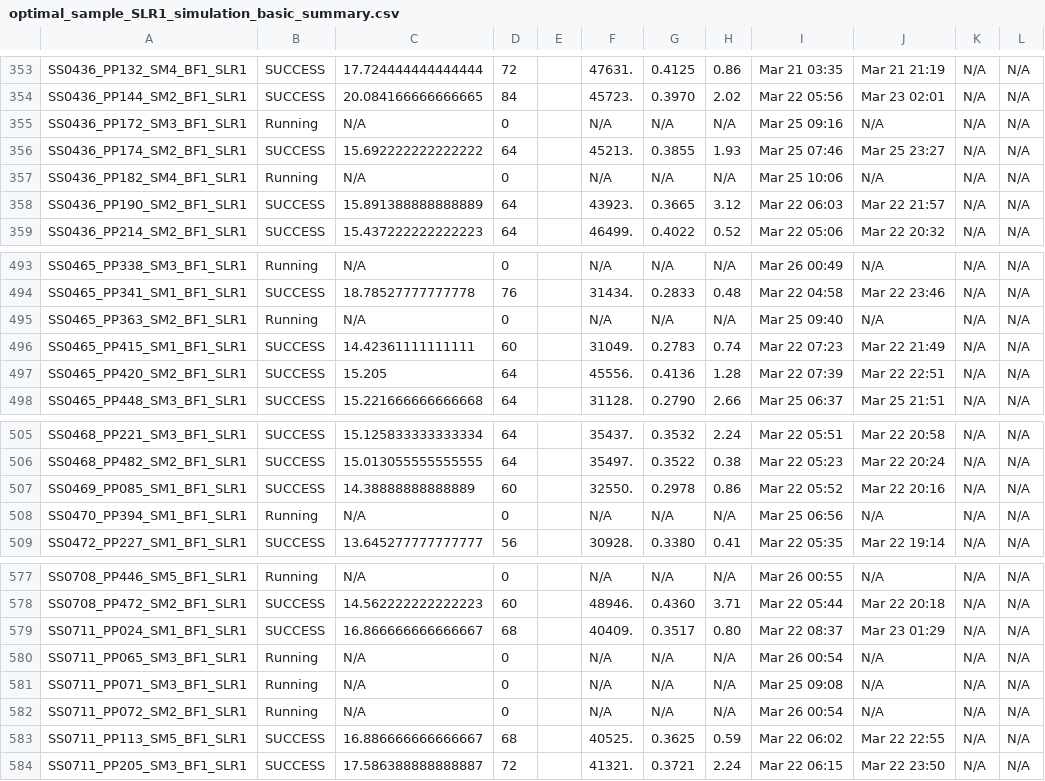
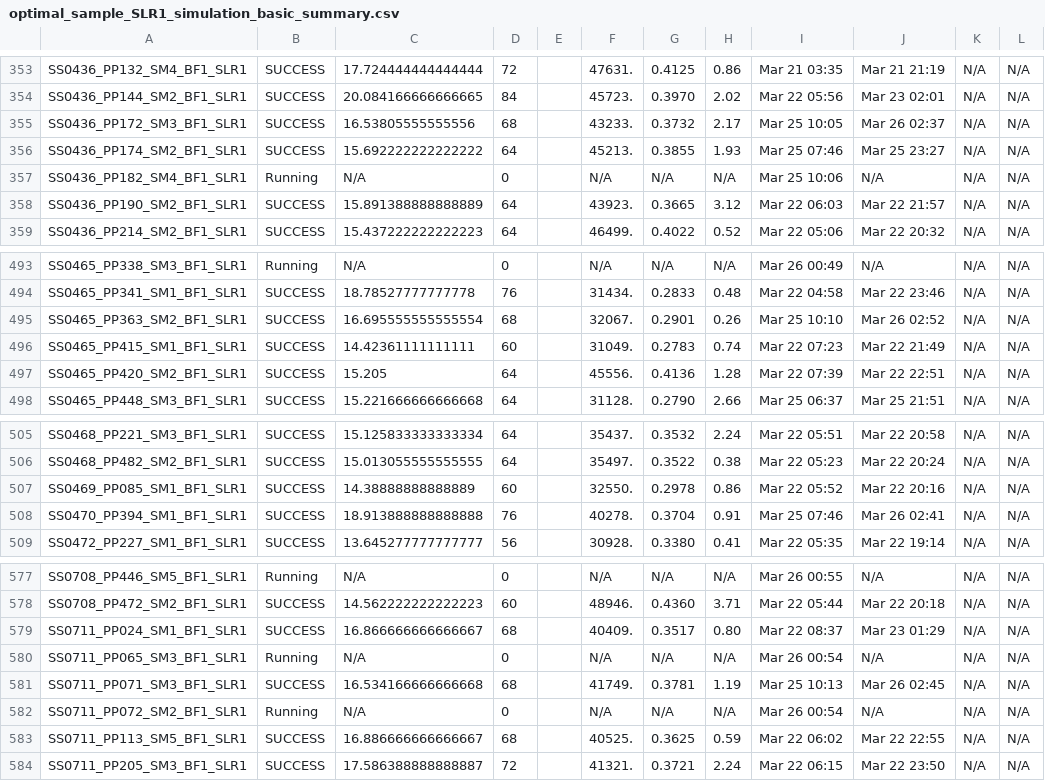
Before and after one commit to akhalid-twi/COJ-production, a CSV file: assets/optimal_sample_SLR1_simulation_basic_summary.csv, drawn as a sheet; only a part is shown, gaps mark what is left out; the diff covers the shown part only; the diff names each change by its address in the sheet, - before the commit and + after, or states it on an @@ line.

```diff
--- a/assets/optimal_sample_SLR1_simulation_basic_summary.csv
+++ b/assets/optimal_sample_SLR1_simulation_basic_summary.csv
-B355: Running
+B355: SUCCESS
-C355: N/A
+C355: 16.53805555555556
-D355: 0
+D355: 68
-F355: N/A
+F355: 43233.
-G355: N/A
+G355: 0.3732
-H355: N/A
+H355: 2.17
-I355: Mar 25 09:16
+I355: Mar 25 10:05
-J355: N/A
+J355: Mar 26 02:37
-B495: Running
+B495: SUCCESS
-C495: N/A
+C495: 16.695555555555554
-D495: 0
+D495: 68
-F495: N/A
+F495: 32067.
-G495: N/A
+G495: 0.2901
-H495: N/A
+H495: 0.26
-I495: Mar 25 09:40
+I495: Mar 25 10:10
-J495: N/A
+J495: Mar 26 02:52
-B508: Running
+B508: SUCCESS
-C508: N/A
+C508: 18.913888888888888
-D508: 0
+D508: 76
-F508: N/A
+F508: 40278.
-G508: N/A
+G508: 0.3704
-H508: N/A
+H508: 0.91
-I508: Mar 25 06:56
+I508: Mar 25 07:46
-J508: N/A
+J508: Mar 26 02:41
-B581: Running
+B581: SUCCESS
-C581: N/A
+C581: 16.534166666666668
-D581: 0
+D581: 68
-F581: N/A
+F581: 41749.
-G581: N/A
+G581: 0.3781
-H581: N/A
+H581: 1.19
-I581: Mar 25 09:08
+I581: Mar 25 10:13
-J581: N/A
+J581: Mar 26 02:45
```
Also changed, not shown: 142 edited cells elsewhere in this file, assets/optimal_sample_SLR1_simulation_HDF_summary.csv.
